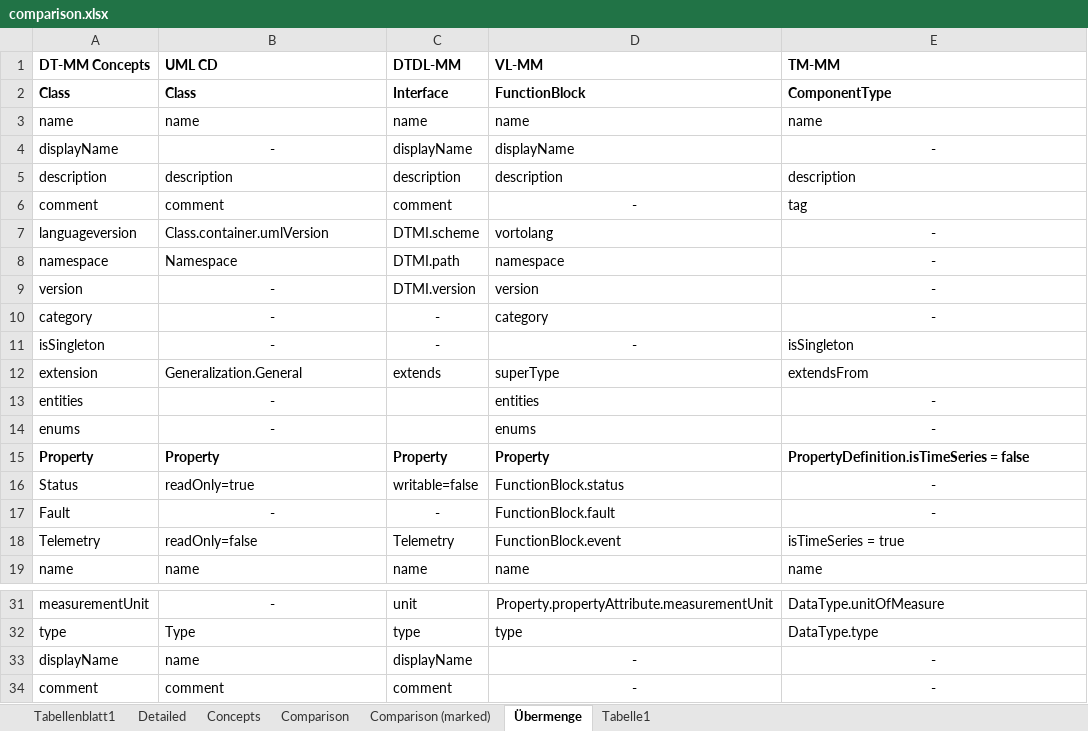
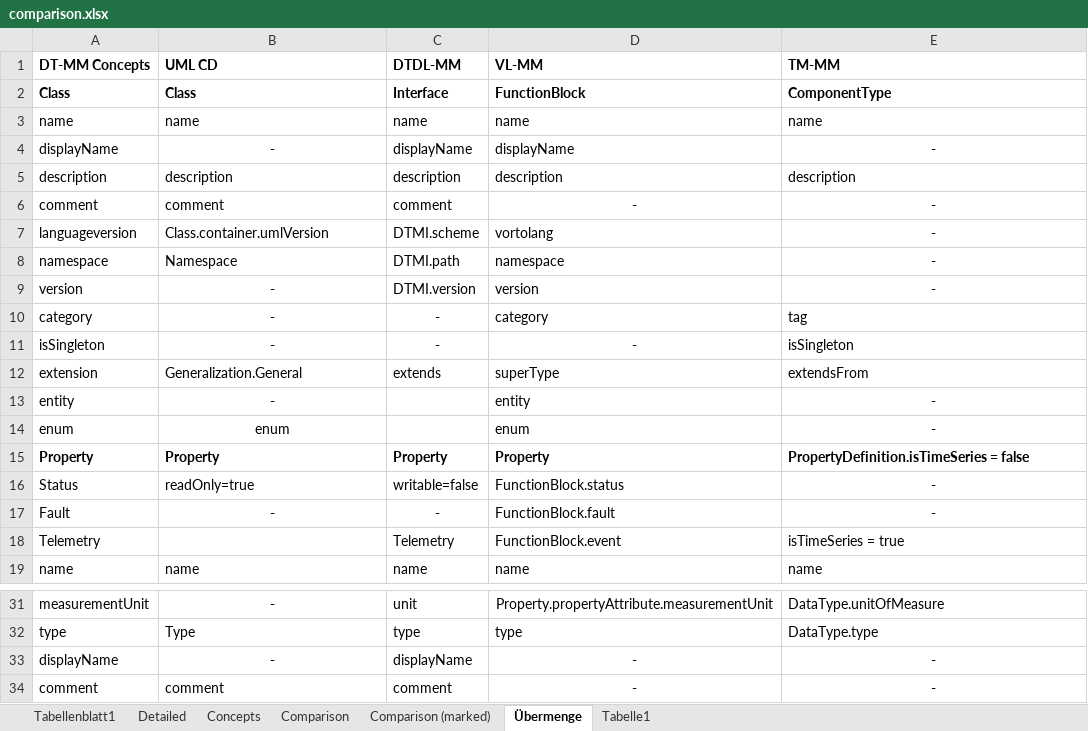
Before and after one commit to derlehner/dt_language_comparison, an Excel workbook: comparison.xlsx, sheet Übermenge, drawn as a sheet; only a part is shown, gaps mark what is left out; values as stored, in another font and other column widths than the file's, no borders; the diff names each change by its address in the sheet, - before the commit and + after, or states it on an @@ line.

Commit message:
update

```diff
--- a/comparison.xlsx (sheet Übermenge)
+++ b/comparison.xlsx (sheet Übermenge)
-E6 (TM-MM): tag
+E6 (TM-MM): -
-E6 alignment: left
+E6 alignment: center
-E10 (TM-MM): -
+E10 (TM-MM): tag
-E10 alignment: center
+E10 alignment: left
-A13 (DT-MM Concepts): entities
+A13 (DT-MM Concepts): entity
-D13 (VL-MM): entities
+D13 (VL-MM): entity
-A14 (DT-MM Concepts): enums
+A14 (DT-MM Concepts): enum
-B14 (UML CD): -
+B14 (UML CD): enum
-D14 (VL-MM): enums
+D14 (VL-MM): enum
-B18 (UML CD): readOnly=false
+B18 (UML CD): (empty)
-B33 (UML CD): name
+B33 (UML CD): -
-B33 alignment: left
+B33 alignment: center
```
